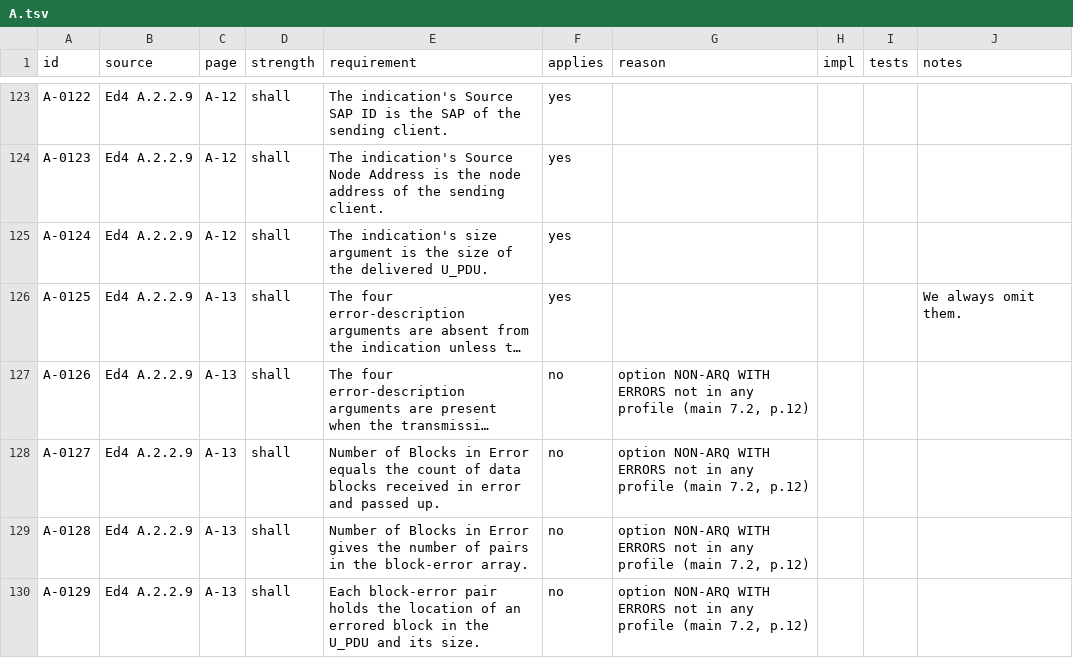
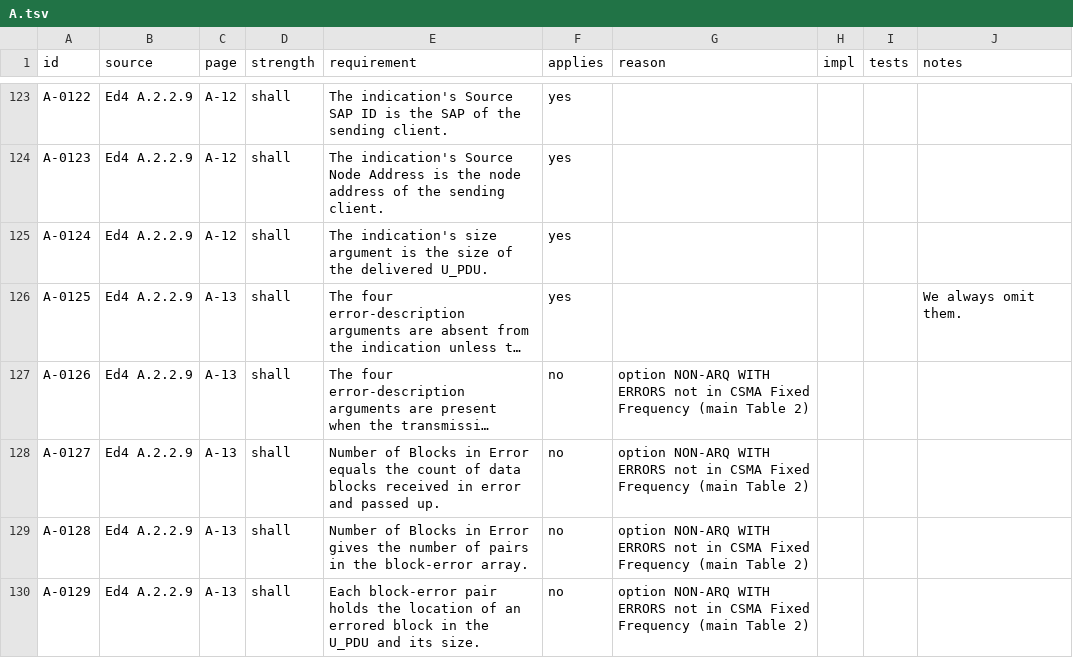
Before and after one commit to M0LTE/s5066-conformance, a TSV file: matrix/A.tsv, drawn as a sheet; only a part is shown, gaps mark what is left out; long unchanged cells end in …; the diff covers the shown part only; the diff names each change by its address in the sheet, - before the commit and + after, or states it on an @@ line.

```diff
--- a/matrix/A.tsv
+++ b/matrix/A.tsv
-G127:G130 (reason): …not in any profile (main 7.2, p.12)
+G127:G130 (reason): …not in CSMA Fixed Frequency (main Table 2)
```
Also changed, not shown: 11 edited cells elsewhere in this file, matrix/S.tsv, matrix/main.tsv, 1 other file.
